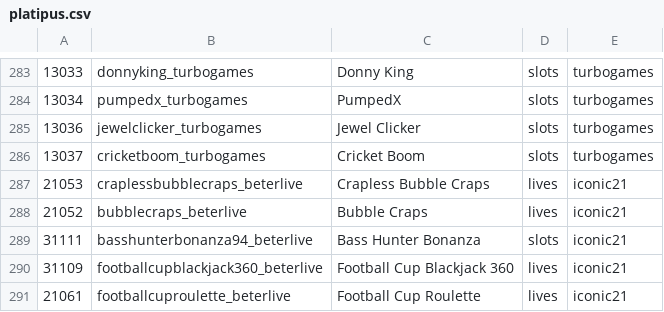
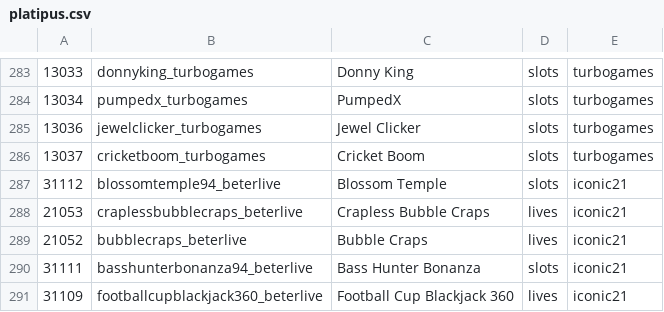
Before and after one commit to tecnodata2015/slots, a CSV file: platipus.csv, drawn as a sheet; only a part is shown, gaps mark what is left out; the shorter side is filled out with more unchanged rows; the diff names each change by its address in the sheet, - before the commit and + after, or states it on an @@ line.

Commit message:
Se agrega nuevo slots iconic21

```diff
--- a/platipus.csv
+++ b/platipus.csv
+row 287: 31112 | blossomtemple94_beterlive | Blossom Temple | slots | iconic21
```
Also changed, not shown: 1 other file.
